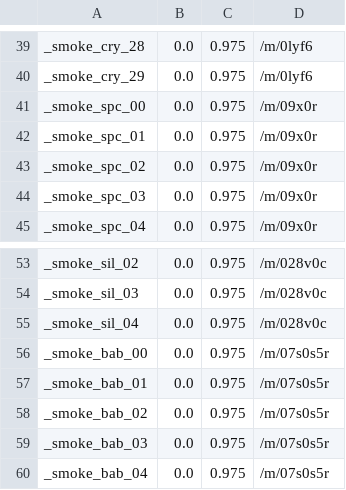
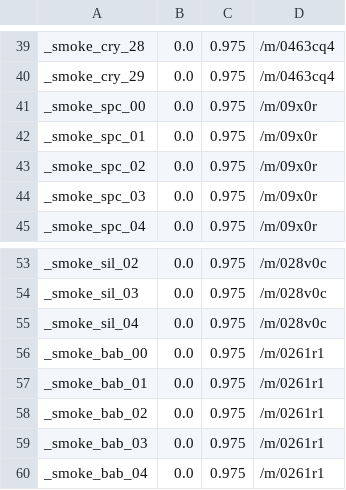
Before and after one commit to chayuto/yamnet-cry-distill-int8, a CSV file: data/ids/audioset_smoke.csv, drawn as a sheet; only a part is shown, gaps mark what is left out; the diff covers the shown part only; the diff names each change by its address in the sheet, - before the commit and + after, or states it on an @@ line.

```diff
--- a/data/ids/audioset_smoke.csv
+++ b/data/ids/audioset_smoke.csv
-D39:D40: /m/0lyf6
+D39:D40: /m/0463cq4
-D56:D60: /m/07s0s5r
+D56:D60: /m/0261r1
```
Also changed, not shown: 28 edited cells elsewhere in this file, 13 other files.
